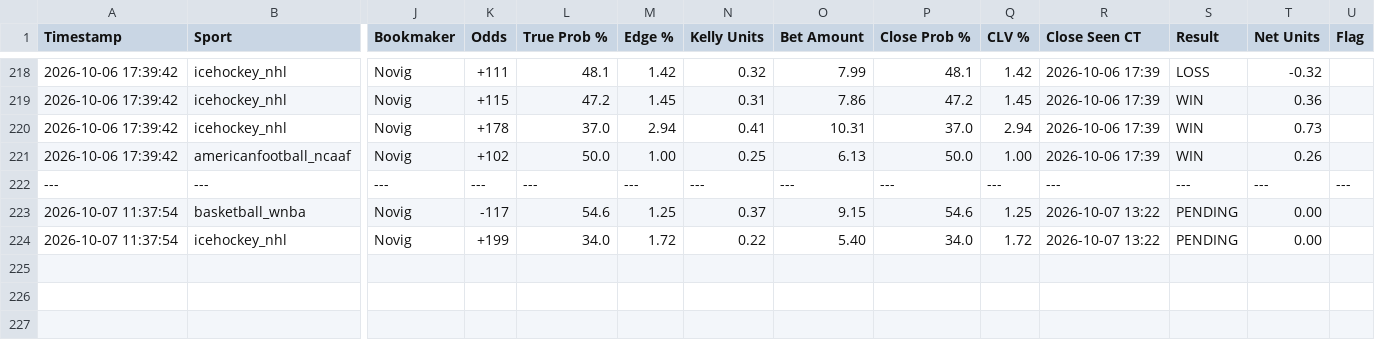
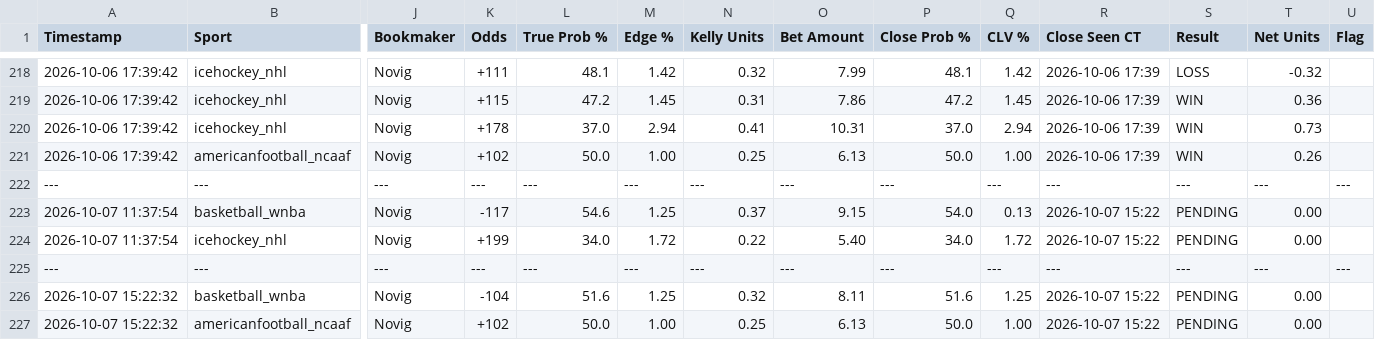
Before and after one commit to matthewmehl14-glitch/Game-Line-Pinny-Devig, a CSV file: ev_plays_log.csv, drawn as a sheet; only a part is shown, gaps mark what is left out; rows hold the shown columns only; the diff names each change by its address in the sheet, - before the commit and + after, or states it on an @@ line.

Commit message:
Auto-log new game line EV plays

```diff
--- a/ev_plays_log.csv
+++ b/ev_plays_log.csv
-P223 (Close Prob %): 54.6
+P223 (Close Prob %): 54.0
-Q223 (CLV %): 1.25
+Q223 (CLV %): 0.13
-R223:R224 (Close Seen CT): 2026-10-07 13:22
+R223:R224 (Close Seen CT): 2026-10-07 15:22
+row 225: --- | --- | --- | --- | --- | --- | --- | --- | --- | --- | --- | --- | --- | ---
+row 226: 2026-10-07 15:22:32 | basketball_wnba | Novig | -104 | 51.6 | 1.25 | 0.32 | 8.11 | 51.6 | 1.25 | 2026-10-07 15:22 | PENDING | 0.00
+row 227: 2026-10-07 15:22:32 | americanfootball_ncaaf | Novig | +102 | 50.0 | 1.00 | 0.25 | 6.13 | 50.0 | 1.00 | 2026-10-07 15:22 | PENDING | 0.00
```
